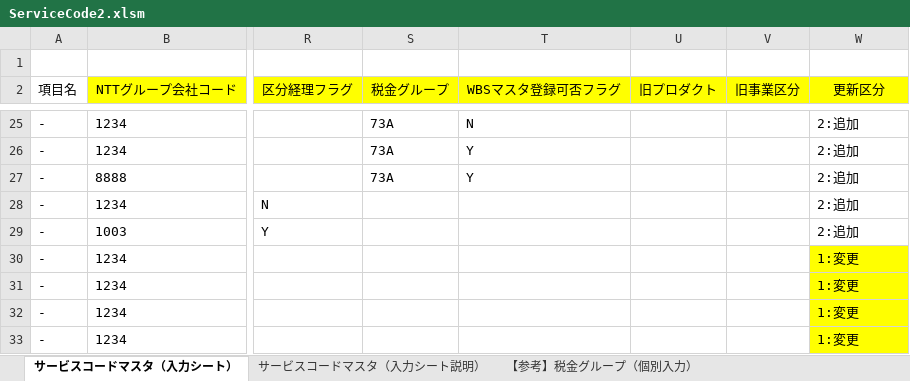
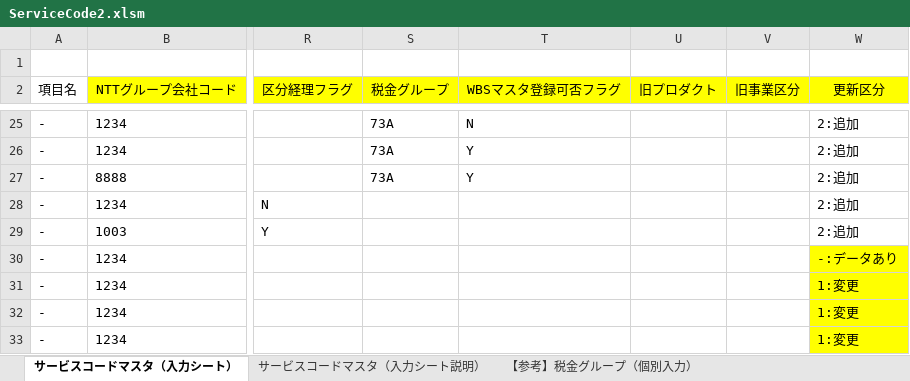
Before and after one commit to zengjin/ai_check_bot, an Excel workbook: ServiceCode2.xlsm, sheet サービスコードマスタ（入力シート）, drawn as a sheet; only a part is shown, gaps mark what is left out; values as stored, in another font and other column widths than the file's, no borders; charts and pictures not drawn; the diff names each change by its address in the sheet, - before the commit and + after, or states it on an @@ line.

```diff
--- a/ServiceCode2.xlsm (sheet サービスコードマスタ（入力シート）)
+++ b/ServiceCode2.xlsm (sheet サービスコードマスタ（入力シート）)
-W30 (更新区分): 1:変更
+W30 (更新区分): -:データあり
```
Also changed, not shown: 3 other files.
